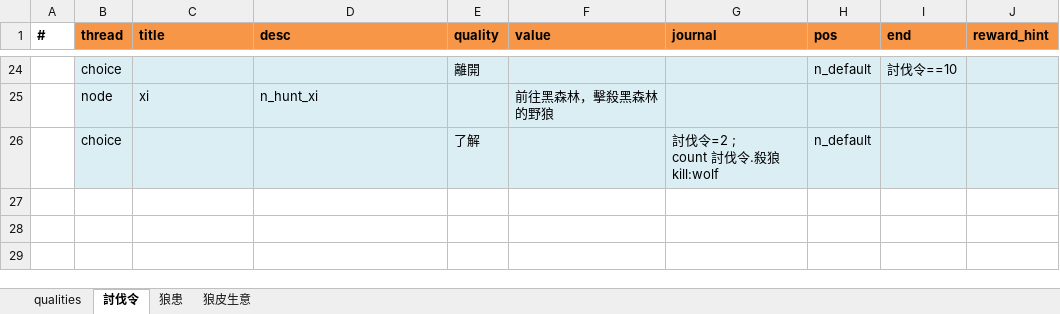
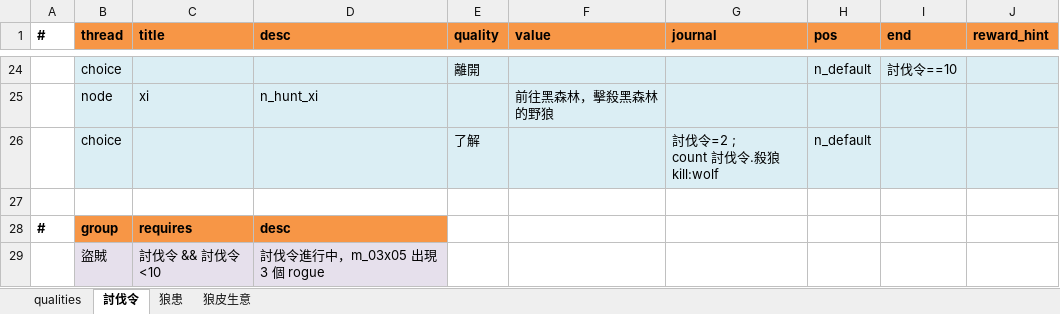
Before and after one commit to bwm0822/game_02, an Excel workbook: xls/story.xlsx, sheet 討伐令, drawn as a sheet; only a part is shown, gaps mark what is left out; values as stored, in another font and other column widths than the file's, no borders; the diff names each change by its address in the sheet, - before the commit and + after, or states it on an @@ line.

Commit message:
refactor: 地圖條件圖層改成 @群組（@狼群/@盜賊），出現條件移到 story.xlsx 的 spawn 表；群組名稱當存檔命名空間，改條件不影響存檔，轉檔檢查未宣告群組與舊的 # 圖層

```diff
--- a/xls/story.xlsx (sheet 討伐令)
+++ b/xls/story.xlsx (sheet 討伐令)
+row 27: (empty)
+row 28: # | group | requires | desc
+row 29:  | 盜賊 | 討伐令 && 討伐令<10 | 討伐令進行中，m_03x05 出現 3 個 rogue
```
Also changed, not shown: sheet 狼患, 6 other files.
